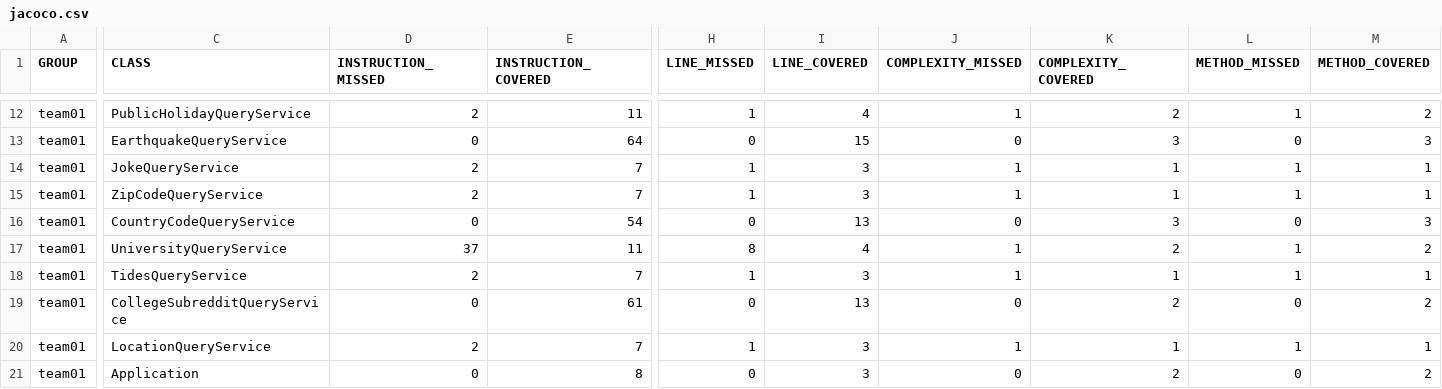
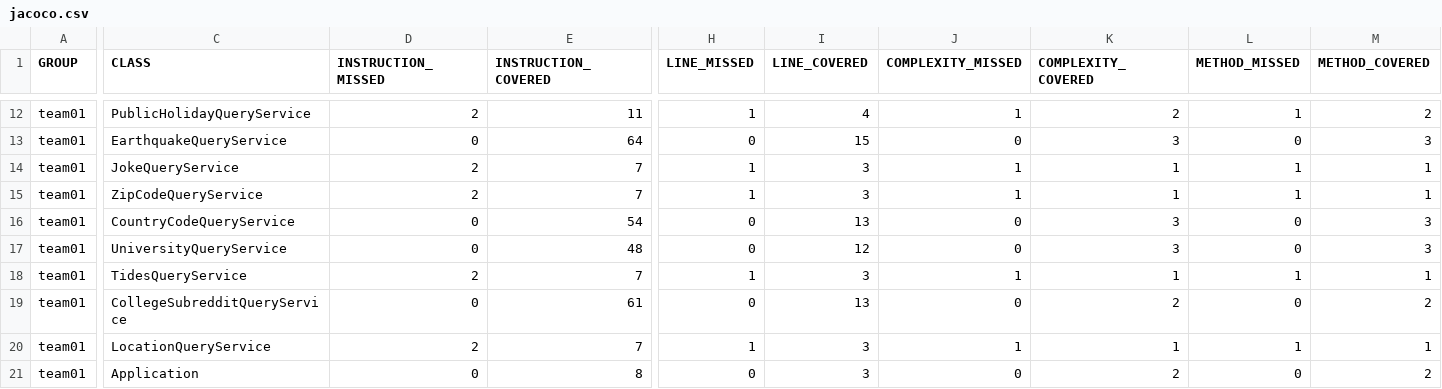
Before and after one commit to ucsb-cs156-s24/team01-s24-5pm-3, a CSV file: prs/30/jacoco/jacoco.csv, drawn as a sheet; only a part is shown, gaps mark what is left out; the diff names each change by its address in the sheet, - before the commit and + after, or states it on an @@ line.

```diff
--- a/prs/30/jacoco/jacoco.csv
+++ b/prs/30/jacoco/jacoco.csv
-D17 (INSTRUCTION_MISSED): 37
+D17 (INSTRUCTION_MISSED): 0
-E17 (INSTRUCTION_COVERED): 11
+E17 (INSTRUCTION_COVERED): 48
-H17 (LINE_MISSED): 8
+H17 (LINE_MISSED): 0
-I17 (LINE_COVERED): 4
+I17 (LINE_COVERED): 12
-J17 (COMPLEXITY_MISSED): 1
+J17 (COMPLEXITY_MISSED): 0
-K17 (COMPLEXITY_COVERED): 2
+K17 (COMPLEXITY_COVERED): 3
-L17 (METHOD_MISSED): 1
+L17 (METHOD_MISSED): 0
-M17 (METHOD_COVERED): 2
+M17 (METHOD_COVERED): 3
```
Also changed, not shown: 7 other files.
